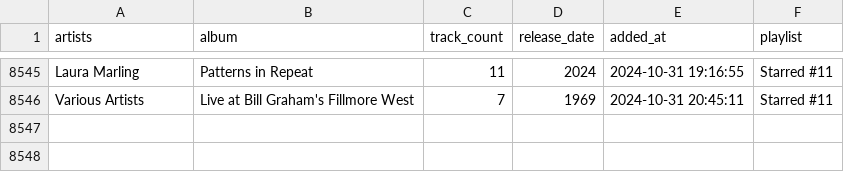
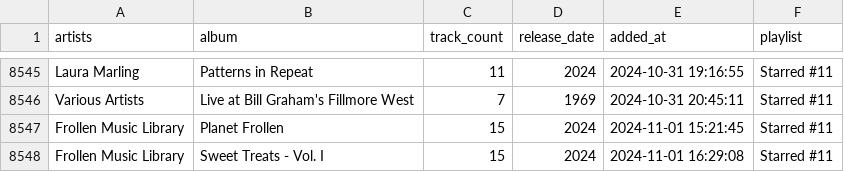
Before and after one commit to ccb012100/spotify-playlists, a TSV file: albums/starred_albums.tsv, drawn as a sheet; only a part is shown, gaps mark what is left out.

```diff
--- a/albums/starred_albums.tsv
+++ b/albums/starred_albums.tsv
@@ -8546 +8546,3 @@ Laura Marling	Patterns in Repeat	11	2024	2024-10-31 19:16:55	Starred #11
 Various Artists	Live at Bill Graham's Fillmore West	7	1969	2024-10-31 20:45:11	Starred #11
+Frollen Music Library	Planet Frollen	15	2024	2024-11-01 15:21:45	Starred #11
+Frollen Music Library	Sweet Treats - Vol. I	15	2024	2024-11-01 16:29:08	Starred #11
```
Also changed, not shown: albums/sorted_albums.tsv, 1 other file.
